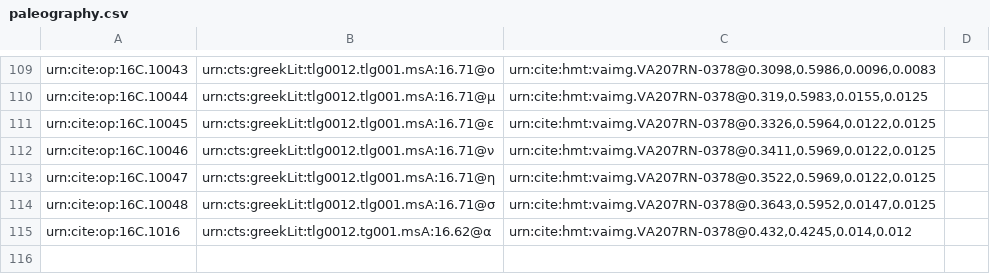
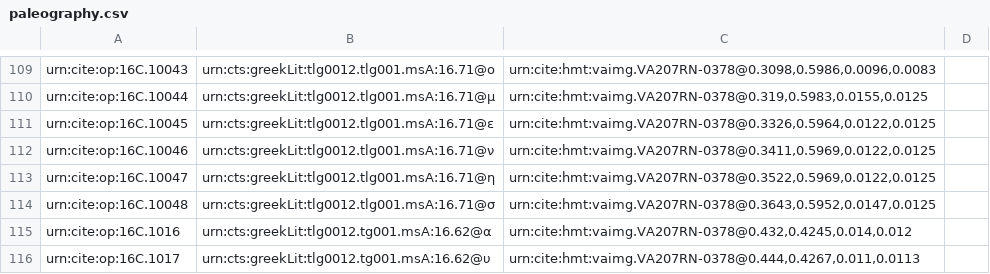
Before and after one commit to hmteditors/furman, a CSV file: TeamC/collections/paleography.csv, drawn as a sheet; only a part is shown, gaps mark what is left out.

Commit message:
Update paleography.csv

```diff
--- a/TeamC/collections/paleography.csv
+++ b/TeamC/collections/paleography.csv
@@ -115 +115,2 @@ urn:cite:op:16C.10048,urn:cts:greekLit:tlg0012.tlg001.msA:16.71@σ," urn:cite:hm
 urn:cite:op:16C.1016,urn:cts:greekLit:tlg0012.tg001.msA:16.62@α," urn:cite:hmt:vaimg.VA207RN-0378@0.432,0.4245,0.014,0.012",
+urn:cite:op:16C.1017,urn:cts:greekLit:tlg0012.tg001.msA:16.62@υ, "urn:cite:hmt:vaimg.VA207RN-0378@0.444,0.4267,0.011,0.0113",
```
